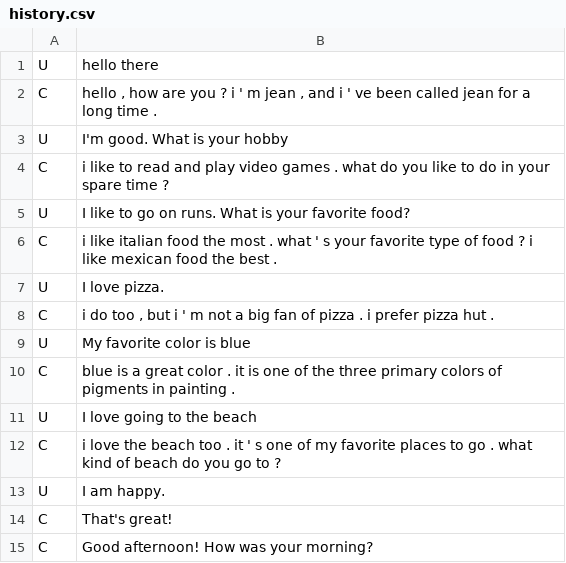
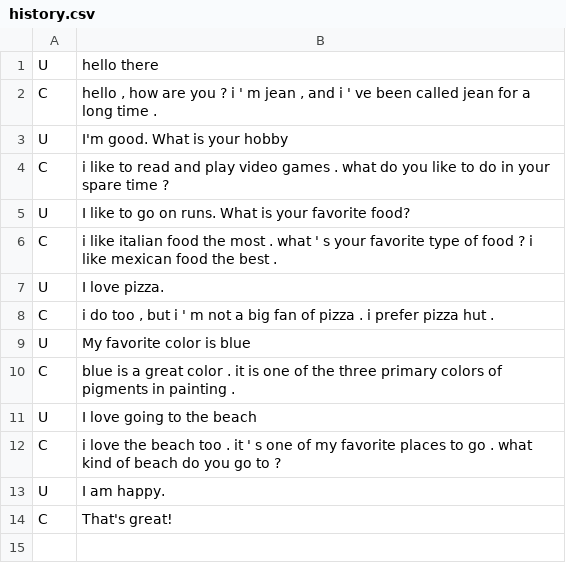
Before and after one commit to aliceyang121/HealthcareChatbot, a CSV file: data/history.csv, drawn as a sheet.

```diff
--- a/data/history.csv
+++ b/data/history.csv
@@ -14,2 +14 @@ U;I am happy.
 C;That's great!
-C;Good afternoon! How was your morning?
```
Also changed, not shown: 1 other file.
